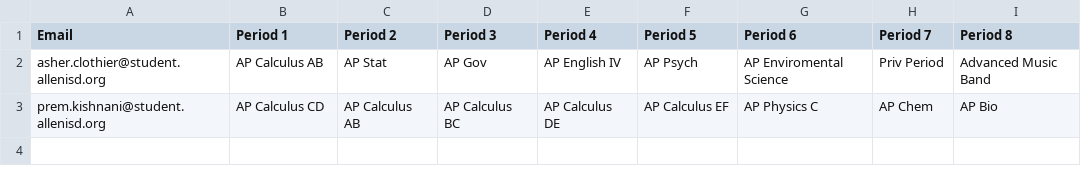
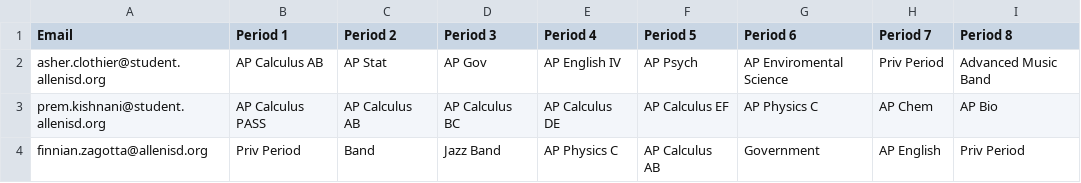
Before and after one commit to prem-kishnani/ISP-Project, a CSV file: Secure Scheduling ISP/schedules.csv, drawn as a sheet.

Commit message:
Added checklist, also fixed some scheduling stuff

```diff
--- a/Secure Scheduling ISP/schedules.csv
+++ b/Secure Scheduling ISP/schedules.csv
@@ -2,2 +2,3 @@ Email,Period 1,Period 2,Period 3,Period 4,Period 5,Period 6,Period 7,Period 8
 asher.clothier@student.allenisd.org,AP Calculus AB,AP Stat,AP Gov,AP English IV,AP Psych,AP Enviromental Science,Priv Period,Advanced Music Band
-prem.kishnani@student.allenisd.org,AP Calculus CD,AP Calculus AB,AP Calculus BC,AP Calculus DE,AP Calculus EF,AP Physics C,AP Chem,AP Bio
+prem.kishnani@student.allenisd.org,AP Calculus PASS,AP Calculus AB,AP Calculus BC,AP Calculus DE,AP Calculus EF,AP Physics C,AP Chem,AP Bio
+finnian.zagotta@allenisd.org,Priv Period,Band,Jazz Band,AP Physics C,AP Calculus AB,Government,AP English,Priv Period
```
Also changed, not shown: 9 other files.
